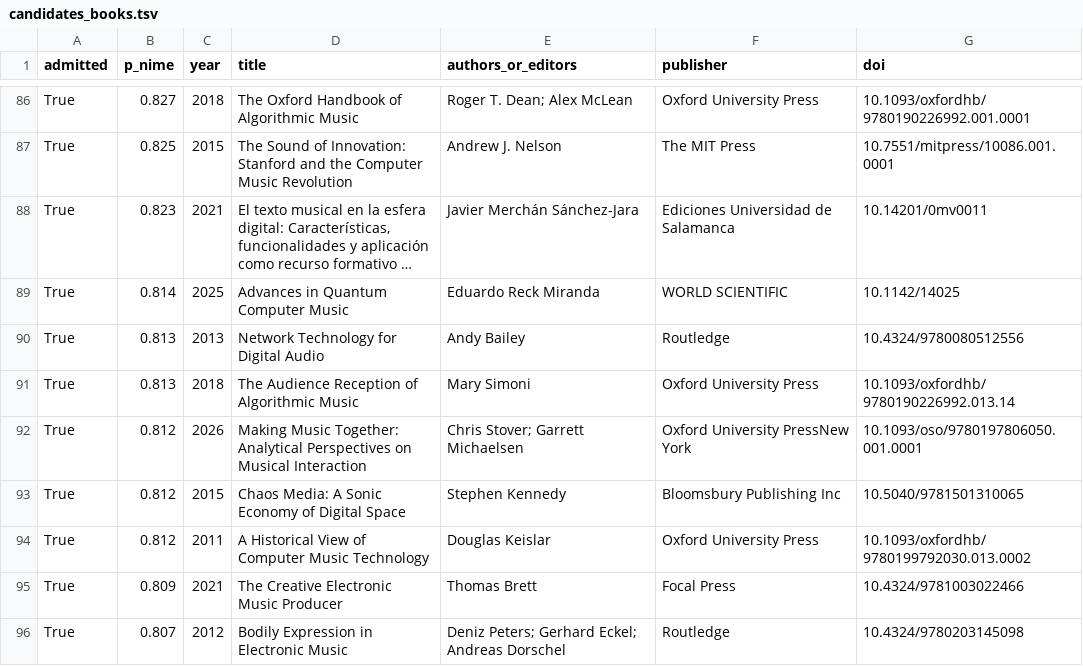
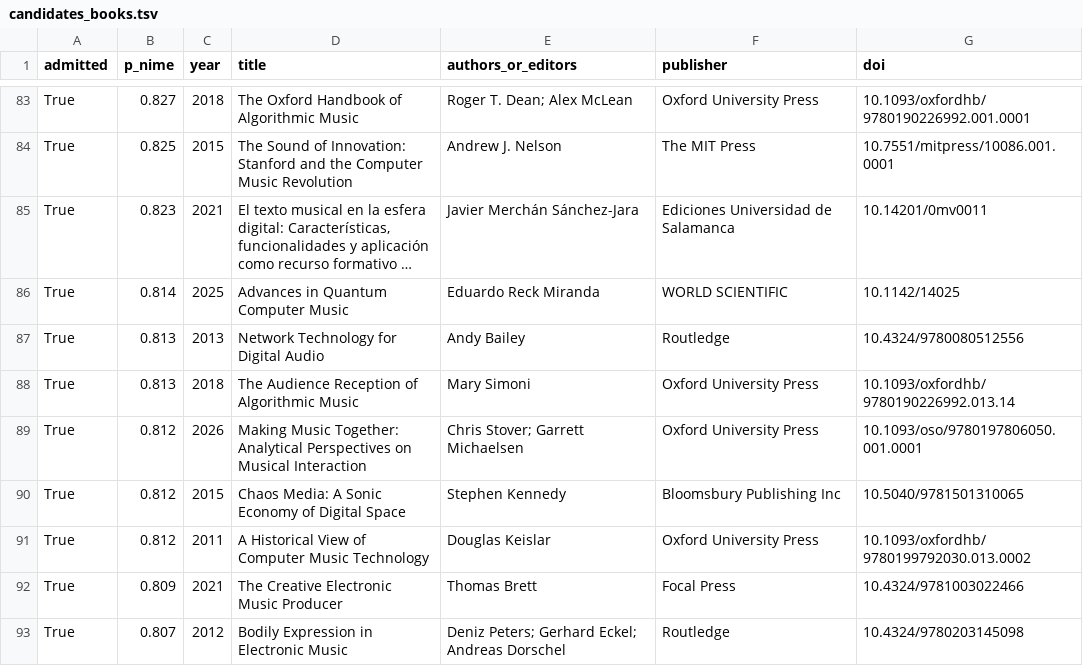
Before and after one commit to alexarje/off-nime, a TSV file: analysis/output/candidates_books.tsv, drawn as a sheet; only a part is shown, gaps mark what is left out; long unchanged cells end in …; the diff covers the shown part only.

```diff
--- a/analysis/output/candidates_books.tsv
+++ b/analysis/output/candidates_books.tsv
@@ -91,3 +88,3 @@ True	0.813	2013	Network Technology for Digital Audio	Andy Bailey	Routledge	10.43
 True	0.813	2018	The Audience Reception of Algorithmic Music	Mary Simoni	Oxford University Press	10.1093/oxfordhb/9780190226992.013.14
-True	0.812	2026	Making Music Together: Analytical Perspectives on Musical Interaction	Chris Stover; Garrett Michaelsen	Oxford University PressNew York	10.1093/oso/9780197806050.001.0001
+True	0.812	2026	Making Music Together: Analytical Perspectives on Musical Interaction	Chris Stover; Garrett Michaelsen	Oxford University Press	10.1093/oso/9780197806050.001.0001
 True	0.812	2015	Chaos Media: A Sonic Economy of Digital Space	Stephen Kennedy	Bloomsbury Publishing Inc	10.5040/9781501310065
```
Also changed, not shown: 3 added rows, 13 removed rows and 13 edited cells elsewhere in this file, analysis/output/borderline.tsv, analysis/output/candidates_snowball.tsv, 23 other files.
